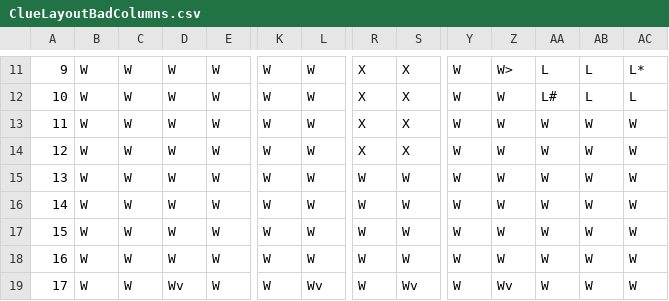
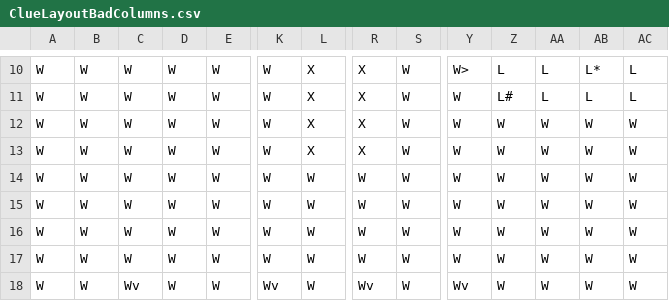
Before and after one commit to aragorn-w/ClueGame, a CSV file: data/ClueLayoutBadColumns.csv, drawn as a sheet; only a part is shown, gaps mark what is left out; addresses are those after the commit; the diff covers the shown part only; the diff names each change by its address in the sheet, - before the commit and + after, or states it on an @@ line.

```diff
--- a/data/ClueLayoutBadColumns.csv
+++ b/data/ClueLayoutBadColumns.csv
-A10: 9
+A10: W
-L10:L13: W
+L10:L13: X
-S10:S13: X
+S10:S13: W
-Y10: W
+Y10: W>
-Z10: W>
+Z10: L
-AB10: L
+AB10: L*
-AC10: L*
+AC10: L
-A11: 10
+A11: W
-Z11: W
+Z11: L#
-AA11: L#
+AA11: L
-A12: 11
+A12: W
-A13: 12
+A13: W
-A14: 13
+A14: W
-A15: 14
+A15: W
-A16: 15
+A16: W
-A17: 16
+A17: W
-A18: 17
+A18: W
-C18: W
+C18: Wv
-D18: Wv
+D18: W
-K18: W
+K18: Wv
-L18: Wv
+L18: W
-R18: W
+R18: Wv
-S18: Wv
+S18: W
-Y18: W
+Y18: Wv
-Z18: Wv
+Z18: W
```
Also changed, not shown: 1 added row, 2 removed rows and 62 edited cells elsewhere in this file, data/ClueLayout.csv, data/ClueLayoutBadRoom.csv, 13 other files.
